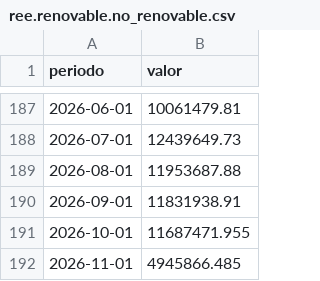
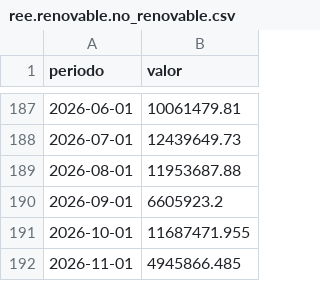
Before and after one commit to institucionesparatodos/cifras-para-todos, a CSV file: datos/historico/ree.renovable.no_renovable.csv, drawn as a sheet; only a part is shown, gaps mark what is left out.

```diff
--- a/datos/historico/ree.renovable.no_renovable.csv
+++ b/datos/historico/ree.renovable.no_renovable.csv
@@ -189,3 +189,3 @@ periodo,valor
 2026-08-01,11953687.88
-2026-09-01,11831938.91
+2026-09-01,6605923.2
 2026-10-01,11687471.955
```
Also changed, not shown: datos/historico/ine.ipv.general.csv, datos/historico/ree.renovable.renovable.csv, 42 other files.
